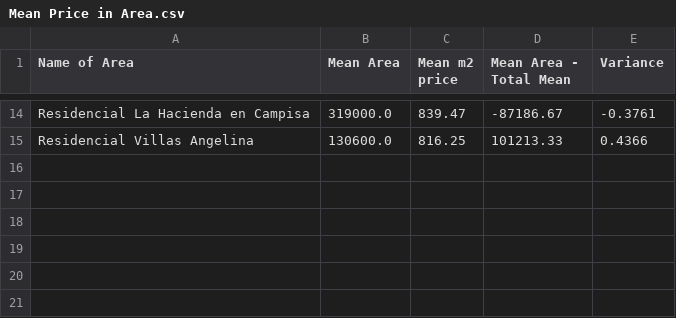
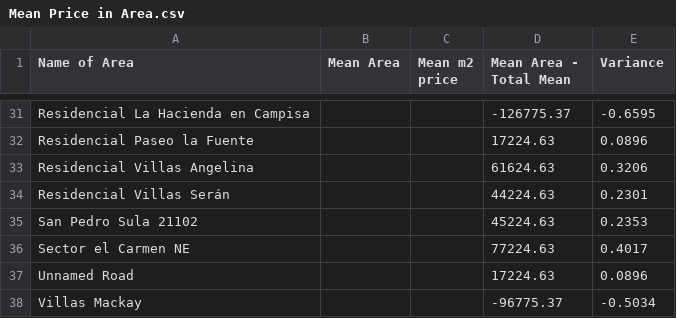
Before and after one commit to Jordanmatutel/sps-prices, a CSV file: Mean Price in Area.csv, drawn as a sheet; only a part is shown, gaps mark what is left out; addresses are those after the commit; the diff covers the shown part only; the diff names each change by its address in the sheet, - before the commit and + after, or states it on an @@ line.

```diff
--- a/Mean Price in Area.csv
+++ b/Mean Price in Area.csv
-B31 (Mean Area): 319000.0
+B31 (Mean Area): (empty)
-C31 (Mean m2 price): 839.47
+C31 (Mean m2 price): (empty)
-D31 (Mean Area - Total Mean): -87186.67
+D31 (Mean Area - Total Mean): -126775.37
-E31 (Variance): -0.3761
+E31 (Variance): -0.6595
+row 32: Residencial Paseo la Fuente |  |  | 17224.63 | 0.0896
-B33 (Mean Area): 130600.0
+B33 (Mean Area): (empty)
-C33 (Mean m2 price): 816.25
+C33 (Mean m2 price): (empty)
-D33 (Mean Area - Total Mean): 101213.33
+D33 (Mean Area - Total Mean): 61624.63
-E33 (Variance): 0.4366
+E33 (Variance): 0.3206
+row 34: Residencial Villas Serán |  |  | 44224.63 | 0.2301
+row 35: San Pedro Sula 21102 |  |  | 45224.63 | 0.2353
+row 36: Sector el Carmen NE |  |  | 77224.63 | 0.4017
+row 37: Unnamed Road |  |  | 17224.63 | 0.0896
+row 38: Villas Mackay |  |  | -96775.37 | -0.5034
```
Also changed, not shown: 17 added rows and 48 edited cells elsewhere in this file, Data.csv, Model Prediction.csv, 3 other files.
